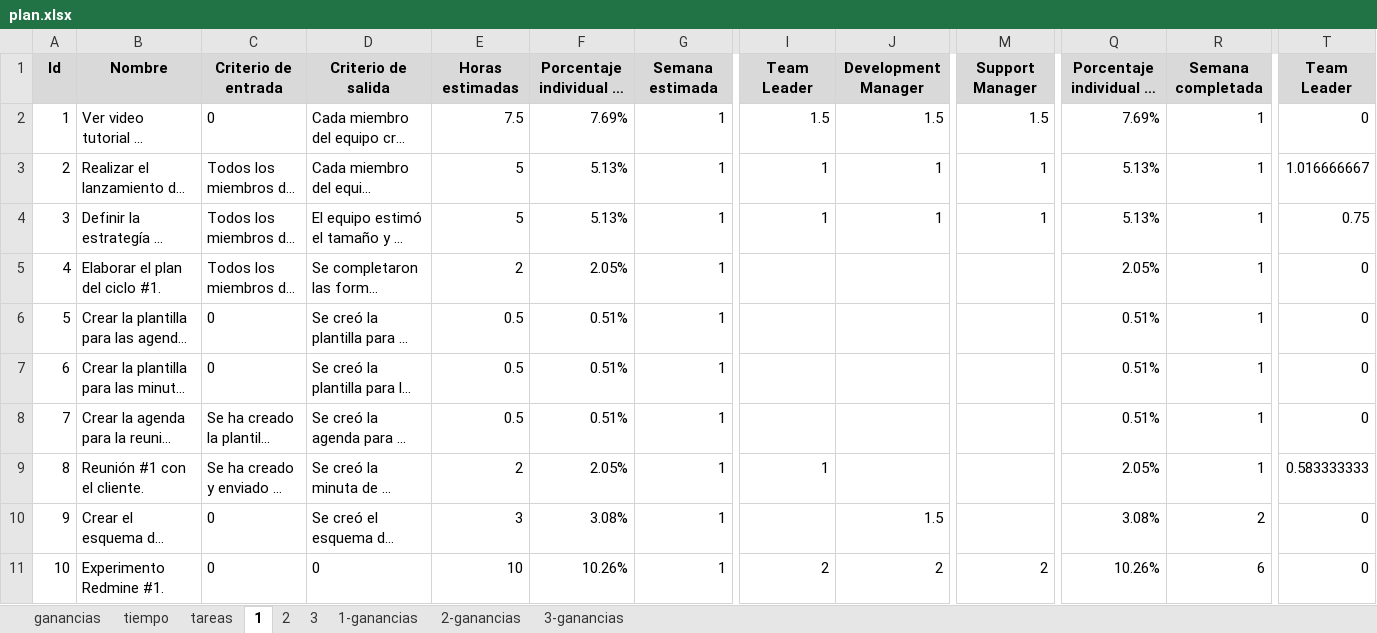
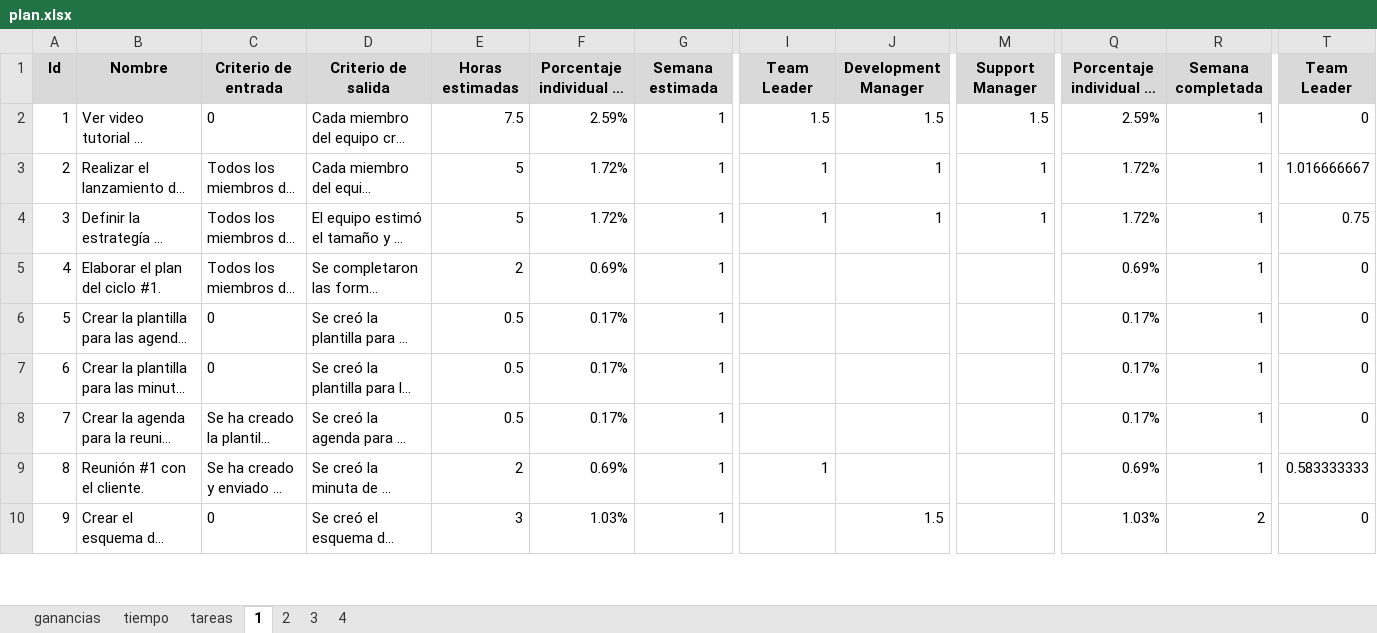
Before and after one commit to jw92/PPR, an Excel workbook: tspi/plan.xlsx, sheet 1, drawn as a sheet; only a part is shown, gaps mark what is left out; long unchanged cells end in …; values as stored, in another font and other column widths than the file's, no borders; rows hold the shown columns only; the diff covers the shown part only; the diff names each change by its address in the sheet, - before the commit and + after, or states it on an @@ line.

```diff
--- a/tspi/plan.xlsx (sheet 1)
+++ b/tspi/plan.xlsx (sheet 1)
-sheet tab: 1-ganancias
-sheet tab: 2-ganancias
-sheet tab: 3-ganancias
+sheet tab: 4
-F2: 7.69%
+F2: 2.59%
-Q2: 7.69%
+Q2: 2.59%
-F3:F4: 5.13%
+F3:F4: 1.72%
-Q3:Q4: 5.13%
+Q3:Q4: 1.72%
-F5: 2.05%
+F5: 0.69%
-Q5: 2.05%
+Q5: 0.69%
-F6:F8: 0.51%
+F6:F8: 0.17%
-Q6:Q8: 0.51%
+Q6:Q8: 0.17%
-F9: 2.05%
+F9: 0.69%
-Q9: 2.05%
+Q9: 0.69%
-F10: 3.08%
+F10: 1.03%
-Q10: 3.08%
+Q10: 1.03%
-row 11: 10 | Experimento Redmine #1. | 0 | 0 | 10 | 10.26% | 1 | 2 | 2 | 2 | 10.26% | 6 | 0
```
Also changed, not shown: 1 removed row, 24 edited cells and row numbers in column A elsewhere in this sheet, sheet tareas, sheet 3, sheet 2, sheet tiempo, sheet ganancias, formulas that keep their value, charts or pictures, 6 other files.
